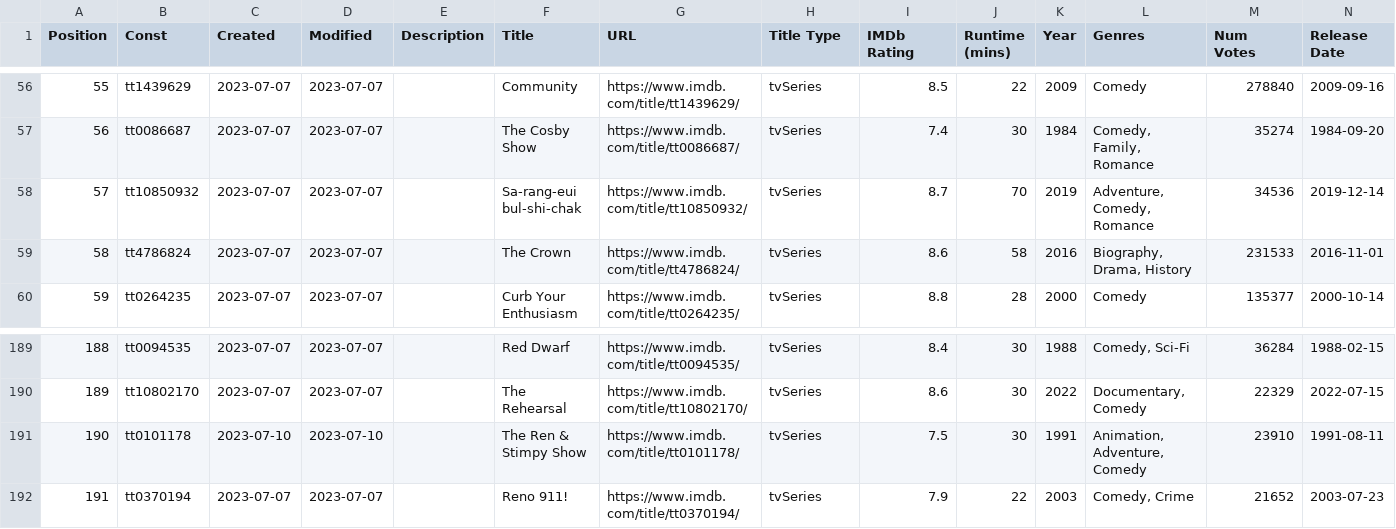
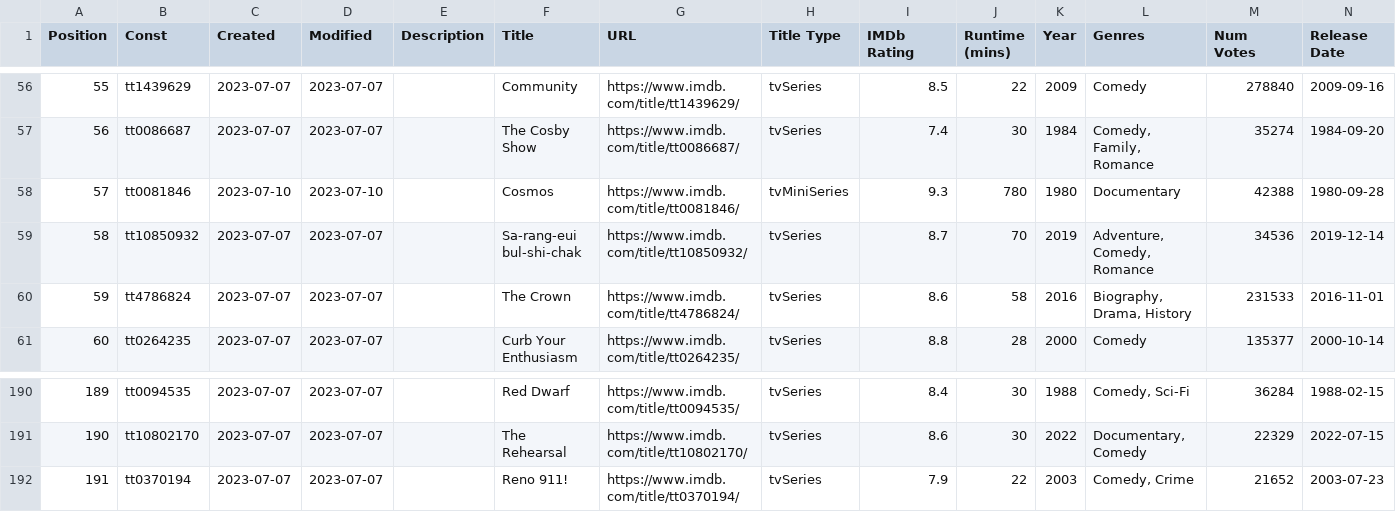
Before and after one commit to sisyphussam/armaniflix, a CSV file: csv/TV.csv, drawn as a sheet; only a part is shown, gaps mark what is left out; removed rows and columns are numbered as before the commit, all else as after; rows hold the shown columns only; the diff names each change by its address in the sheet, - before the commit and + after, or states it on an @@ line.

Commit message:
Add files via upload

```diff
--- a/csv/TV.csv
+++ b/csv/TV.csv
+row 58: 57 | tt0081846 | 2023-07-10 | 2023-07-10 |  | Cosmos | https://www.imdb.com/title/tt0081846/ | tvMiniSeries | 9.3 | 780 | 1980 | Documentary | 42388 | 1980-09-28
@@ column A (Position) renumbered between rows 59 and 191 @@
-row 191: 190 | tt0101178 | 2023-07-10 | 2023-07-10 |  | The Ren & Stimpy Show | https://www.imdb.com/title/tt0101178/ | tvSeries | 7.5 | 30 | 1991 | Animation, Adventure, Comedy | 23910 | 1991-08-11
```
